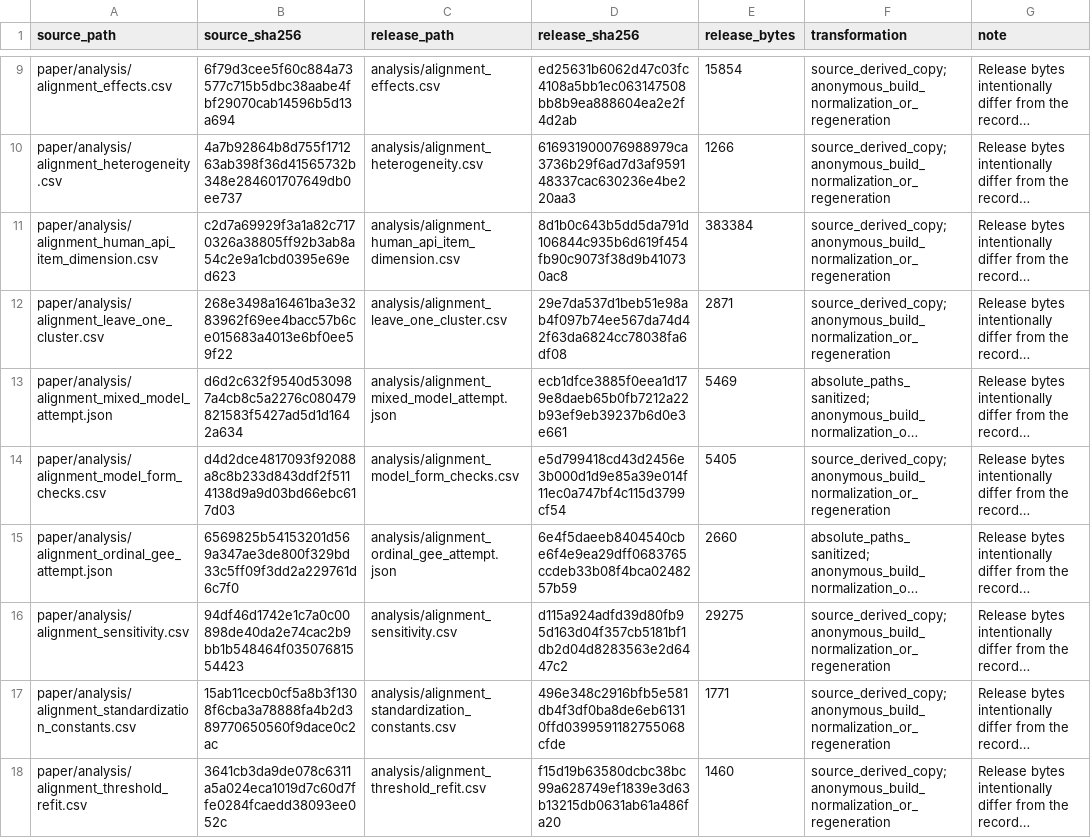
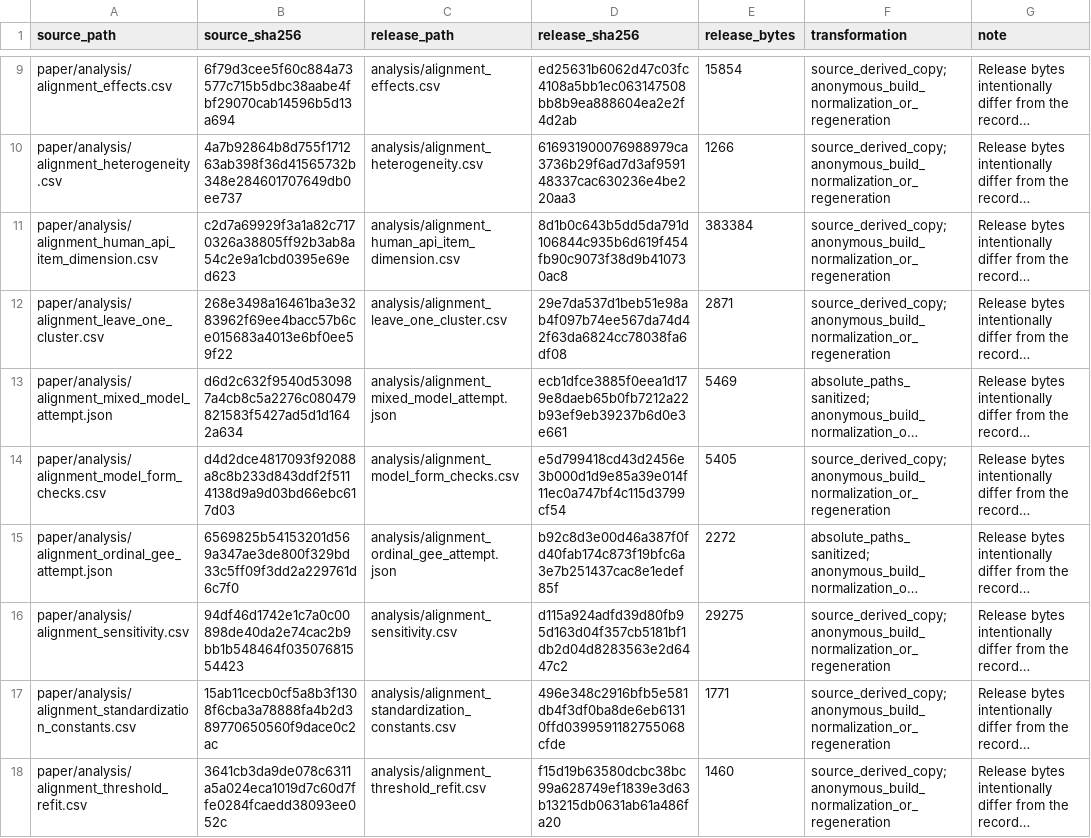
Before and after one commit to 2026paper/evidence-chain-reproducibility, a CSV file: manifests/source_to_release_map.csv, drawn as a sheet; only a part is shown, gaps mark what is left out; long unchanged cells end in …; the diff covers the shown part only; the diff names each change by its address in the sheet, - before the commit and + after, or states it on an @@ line.

```diff
--- a/manifests/source_to_release_map.csv
+++ b/manifests/source_to_release_map.csv
-D15 (release_sha256): 6e4f5daeeb8404540cbe6f4e9ea29dff0683765ccdeb33b08f4bca0248257b59
+D15 (release_sha256): b92c8d3e00d46a387f0fd40fab174c873f19bfc6a3e7b251437cac8e1edef85f
-E15 (release_bytes): 2660
+E15 (release_bytes): 2272
```
Also changed, not shown: 7 edited cells elsewhere in this file, analysis/reliability_human_panel_size_curve.csv, manifests/sha256_manifest.csv, 7 other files.
